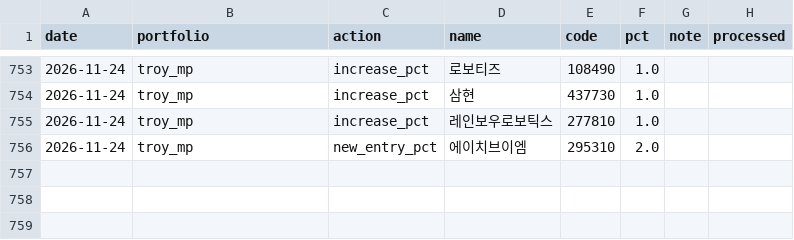
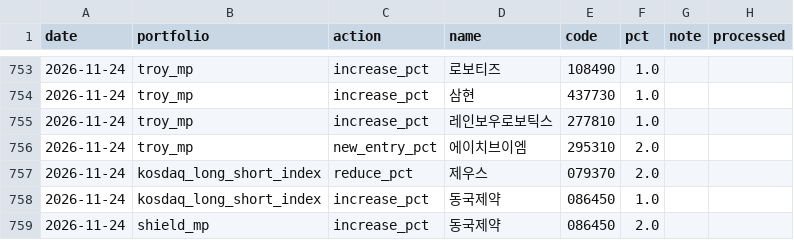
Before and after one commit to joonhakkim/liquidity-dashboard, a CSV file: data/manual/mp_orders.csv, drawn as a sheet; only a part is shown, gaps mark what is left out; the diff names each change by its address in the sheet, - before the commit and + after, or states it on an @@ line.

```diff
--- a/data/manual/mp_orders.csv
+++ b/data/manual/mp_orders.csv
+row 757: 2026-11-24 | kosdaq_long_short_index | reduce_pct | 제우스 | 079370 | 2.0
+row 758: 2026-11-24 | kosdaq_long_short_index | increase_pct | 동국제약 | 086450 | 1.0
+row 759: 2026-11-24 | shield_mp | increase_pct | 동국제약 | 086450 | 2.0
```
